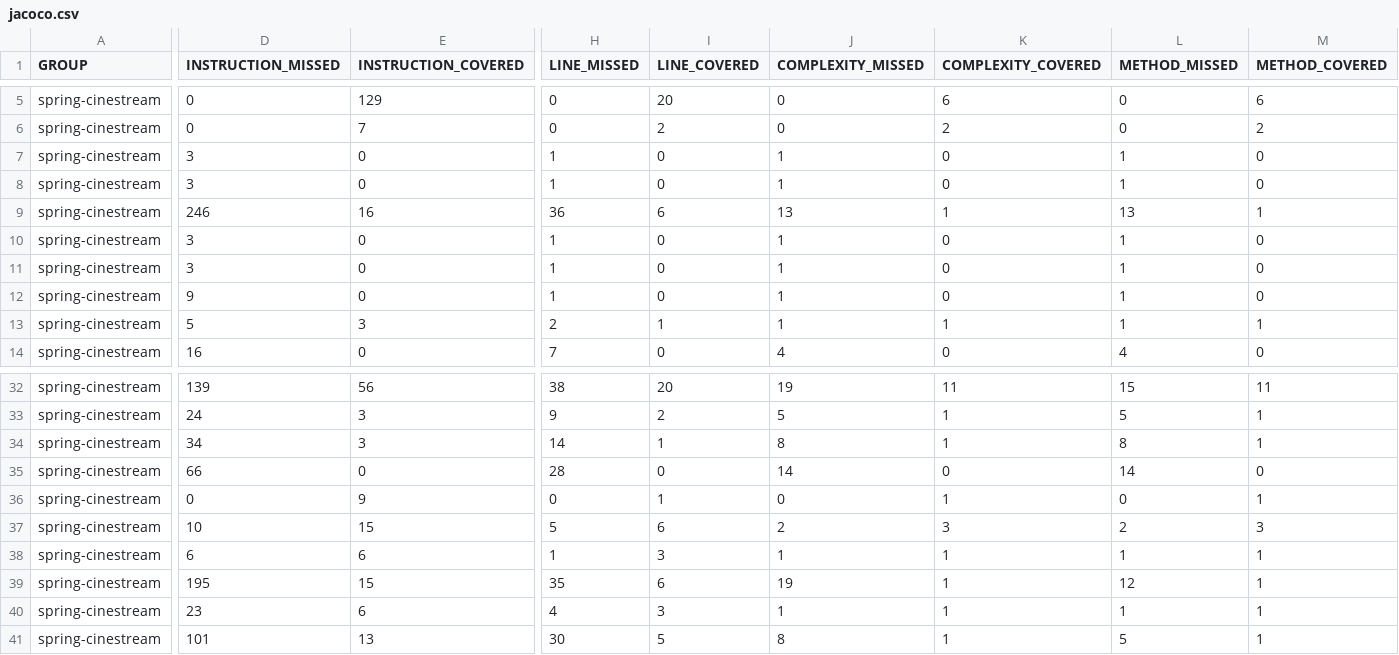
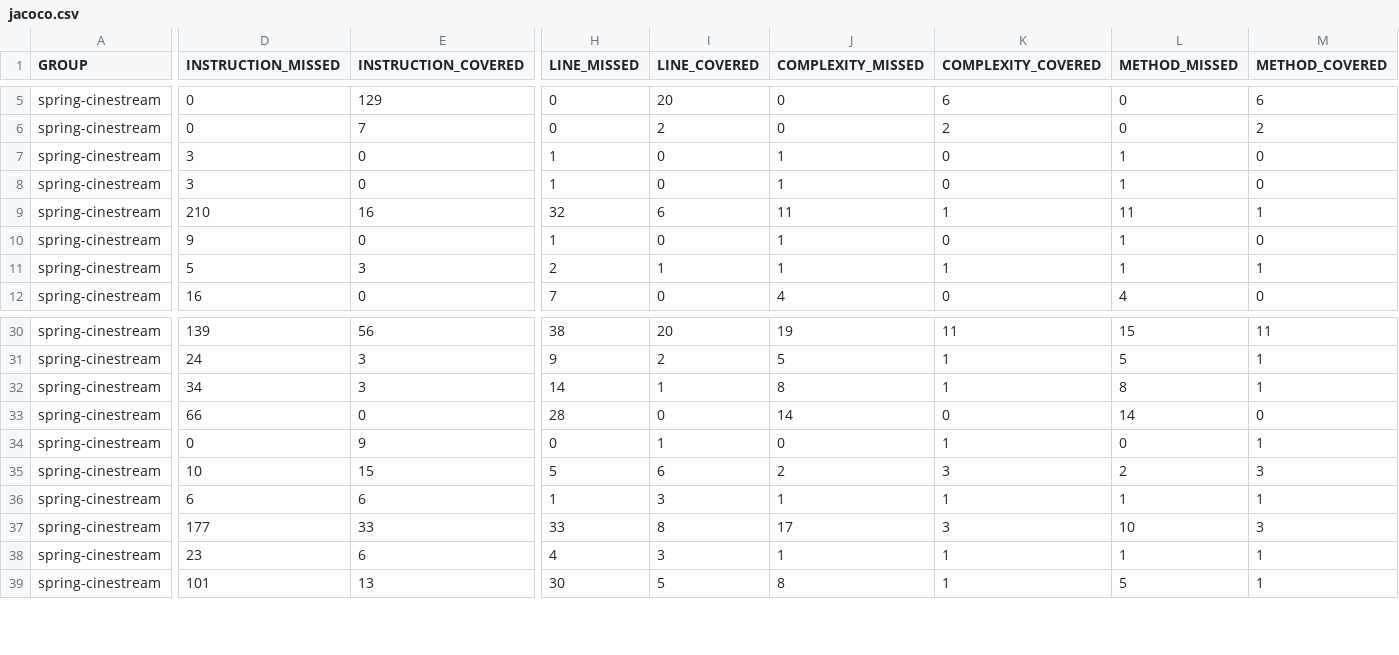
Before and after one commit to LucasAlec/CineStreamTA, a CSV file: target/site/jacoco/jacoco.csv, drawn as a sheet; only a part is shown, gaps mark what is left out; removed rows and columns are numbered as before the commit, all else as after; rows hold the shown columns only; the diff names each change by its address in the sheet, - before the commit and + after, or states it on an @@ line.

```diff
--- a/target/site/jacoco/jacoco.csv
+++ b/target/site/jacoco/jacoco.csv
-D9 (INSTRUCTION_MISSED): 246
+D9 (INSTRUCTION_MISSED): 210
-H9 (LINE_MISSED): 36
+H9 (LINE_MISSED): 32
-J9 (COMPLEXITY_MISSED): 13
+J9 (COMPLEXITY_MISSED): 11
-L9 (METHOD_MISSED): 13
+L9 (METHOD_MISSED): 11
-row 10: spring-cinestream | 3 | 0 | 1 | 0 | 1 | 0 | 1 | 0
-row 11: spring-cinestream | 3 | 0 | 1 | 0 | 1 | 0 | 1 | 0
-D37 (INSTRUCTION_MISSED): 195
+D37 (INSTRUCTION_MISSED): 177
-E37 (INSTRUCTION_COVERED): 15
+E37 (INSTRUCTION_COVERED): 33
-H37 (LINE_MISSED): 35
+H37 (LINE_MISSED): 33
-I37 (LINE_COVERED): 6
+I37 (LINE_COVERED): 8
-J37 (COMPLEXITY_MISSED): 19
+J37 (COMPLEXITY_MISSED): 17
-K37 (COMPLEXITY_COVERED): 1
+K37 (COMPLEXITY_COVERED): 3
-L37 (METHOD_MISSED): 12
+L37 (METHOD_MISSED): 10
-M37 (METHOD_COVERED): 1
+M37 (METHOD_COVERED): 3
```
Also changed, not shown: 35 other files.
